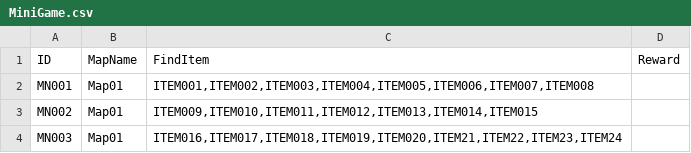
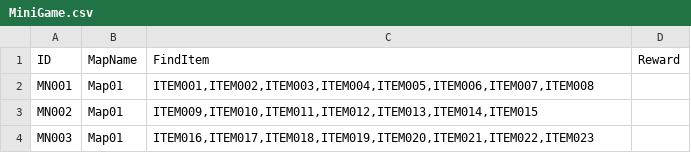
Before and after one commit to DIDteam/DremInDream, a CSV file: Assets/CSV/MiniGame.csv, drawn as a sheet; the diff names each change by its address in the sheet, - before the commit and + after, or states it on an @@ line.

```diff
--- a/Assets/CSV/MiniGame.csv
+++ b/Assets/CSV/MiniGame.csv
-C4 (FindItem): ITEM016,ITEM017,ITEM018,ITEM019,ITEM020,ITEM21,ITEM22,ITEM23,ITEM24
+C4 (FindItem): ITEM016,ITEM017,ITEM018,ITEM019,ITEM020,ITEM021,ITEM022,ITEM023
```
Also changed, not shown: Assets/CSV/AllItems.csv, 12 other files.
